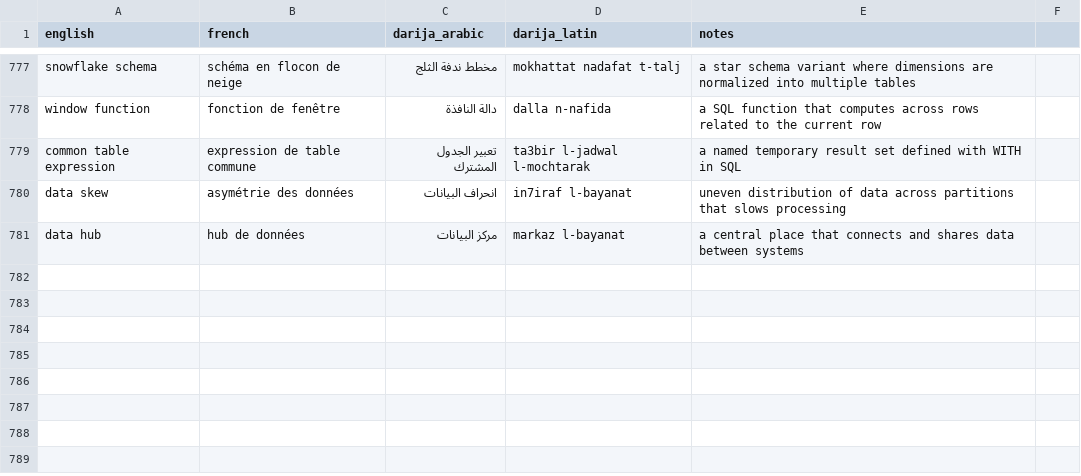
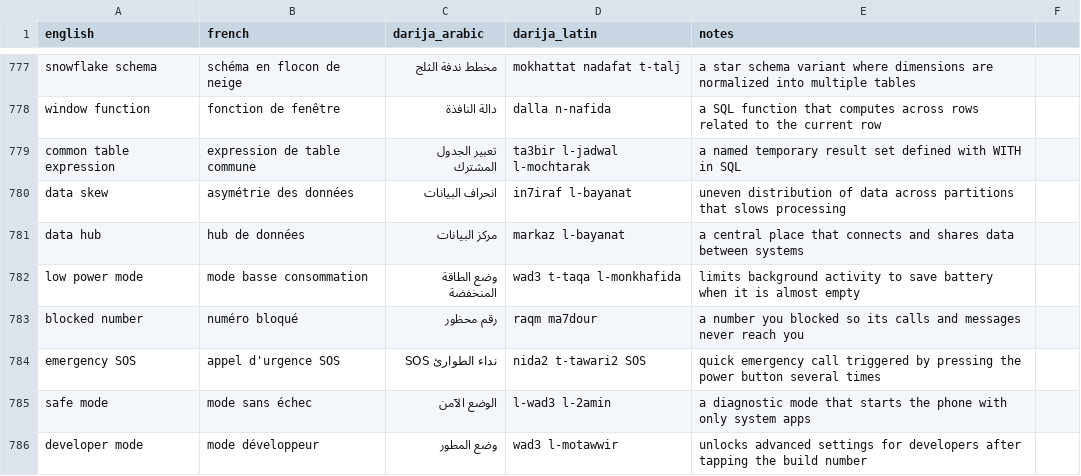
Before and after one commit to taha-b0t/darija-tech-glossary, a CSV file: glossary.csv, drawn as a sheet; only a part is shown, gaps mark what is left out; the diff names each change by its address in the sheet, - before the commit and + after, or states it on an @@ line.

Commit message:
docs(glossary): add low power mode, blocked number, emergency SOS, safe mode, developer mode

```diff
--- a/glossary.csv
+++ b/glossary.csv
+row 782: low power mode | mode basse consommation | وضع الطاقة المنخفضة | wad3 t-taqa l-monkhafida | limits background activity to save battery when it is almost empty
+row 783: blocked number | numéro bloqué | رقم محظور | raqm ma7dour | a number you blocked so its calls and messages never reach you
+row 784: emergency SOS | appel d'urgence SOS | نداء الطوارئ SOS | nida2 t-tawari2 SOS | quick emergency call triggered by pressing the power button several times
+row 785: safe mode | mode sans échec | الوضع الآمن | l-wad3 l-2amin | a diagnostic mode that starts the phone with only system apps
+row 786: developer mode | mode développeur | وضع المطور | wad3 l-motawwir | unlocks advanced settings for developers after tapping the build number
```
